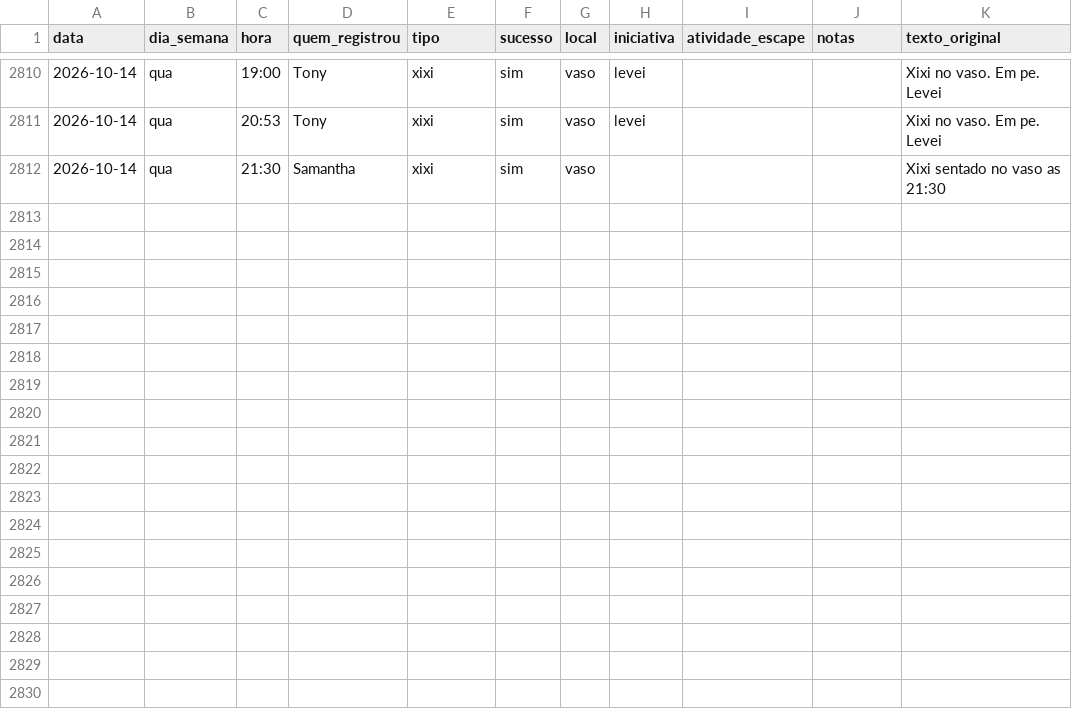
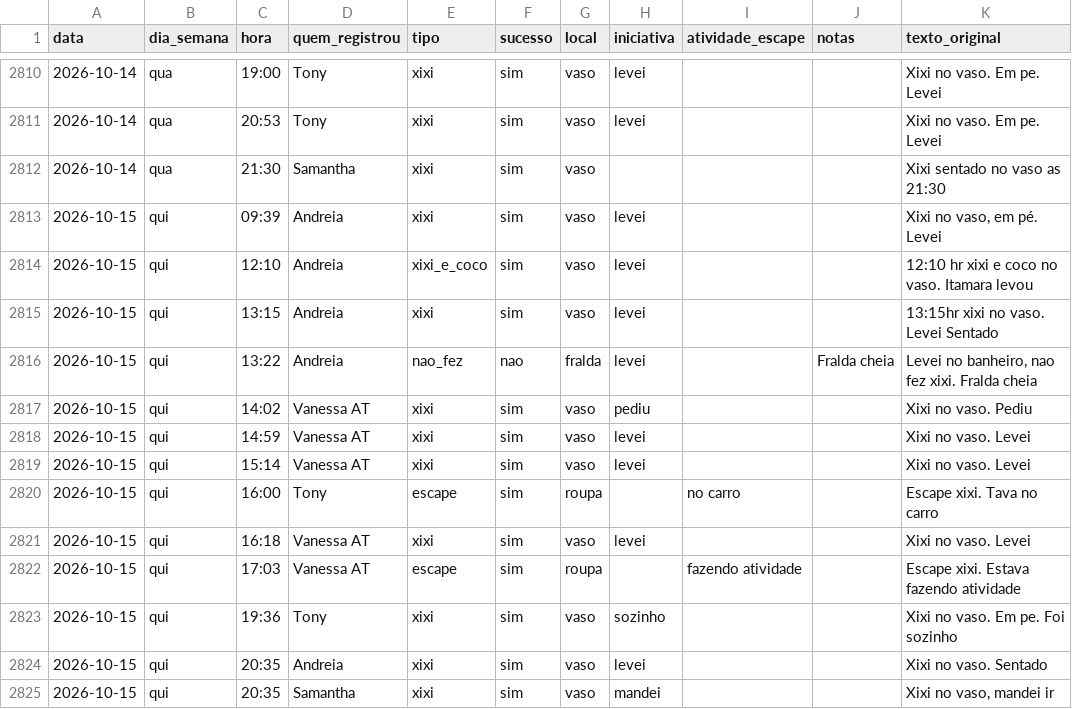
Before and after one commit to tonylampada/xixicoco, a CSV file: xixicoco.csv, drawn as a sheet; only a part is shown, gaps mark what is left out.

Commit message:
Update xixicoco dashboard 2026-10-16

```diff
--- a/xixicoco.csv
+++ b/xixicoco.csv
@@ -2812 +2812,14 @@ data,dia_semana,hora,quem_registrou,tipo,sucesso,local,iniciativa,atividade_esca
 2026-10-14,qua,21:30,Samantha,xixi,sim,vaso,,,,Xixi sentado no vaso as 21:30
+2026-10-15,qui,09:39,Andreia,xixi,sim,vaso,levei,,,"Xixi no vaso, em pé. Levei"
+2026-10-15,qui,12:10,Andreia,xixi_e_coco,sim,vaso,levei,,,12:10 hr xixi e coco no vaso. Itamara levou
+2026-10-15,qui,13:15,Andreia,xixi,sim,vaso,levei,,,13:15hr xixi no vaso. Levei Sentado
+2026-10-15,qui,13:22,Andreia,nao_fez,nao,fralda,levei,,Fralda cheia,"Levei no banheiro, nao fez xixi. Fralda cheia"
+2026-10-15,qui,14:02,Vanessa AT,xixi,sim,vaso,pediu,,,Xixi no vaso. Pediu
+2026-10-15,qui,14:59,Vanessa AT,xixi,sim,vaso,levei,,,Xixi no vaso. Levei
+2026-10-15,qui,15:14,Vanessa AT,xixi,sim,vaso,levei,,,Xixi no vaso. Levei
+2026-10-15,qui,16:00,Tony,escape,sim,roupa,,no carro,,Escape xixi. Tava no carro
+2026-10-15,qui,16:18,Vanessa AT,xixi,sim,vaso,levei,,,Xixi no vaso. Levei
+2026-10-15,qui,17:03,Vanessa AT,escape,sim,roupa,,fazendo atividade,,Escape xixi. Estava fazendo atividade
+2026-10-15,qui,19:36,Tony,xixi,sim,vaso,sozinho,,,Xixi no vaso. Em pe. Foi sozinho
+2026-10-15,qui,20:35,Andreia,xixi,sim,vaso,levei,,,Xixi no vaso. Sentado
+2026-10-15,qui,20:35,Samantha,xixi,sim,vaso,mandei,,,"Xixi no vaso, mandei ir"
```
